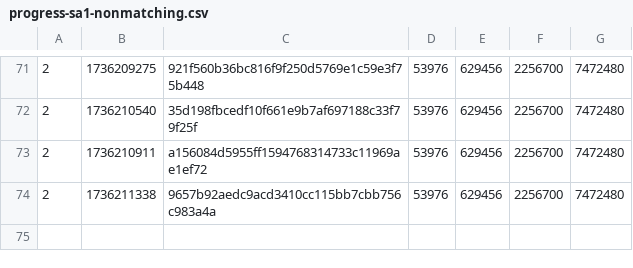
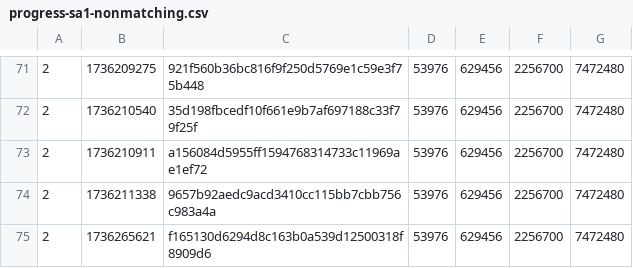
Before and after one commit to SAT-R/sa1, a CSV file: reports/progress-sa1-nonmatching.csv, drawn as a sheet; only a part is shown, gaps mark what is left out; the diff names each change by its address in the sheet, - before the commit and + after, or states it on an @@ line.

```diff
--- a/reports/progress-sa1-nonmatching.csv
+++ b/reports/progress-sa1-nonmatching.csv
+row 75: 2 | 1736265621 | f165130d6294d8c163b0a539d12500318f8909d6 | 53976 | 629456 | 2256700 | 7472480
```
Also changed, not shown: reports/progress-sa1-matching.csv, 1 other file.
